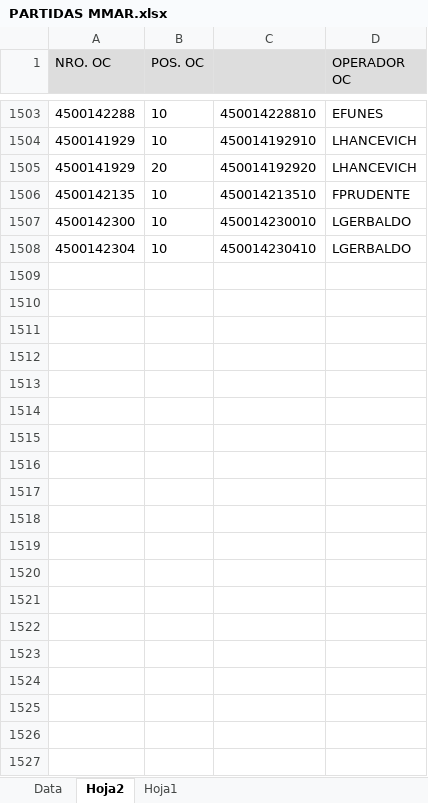
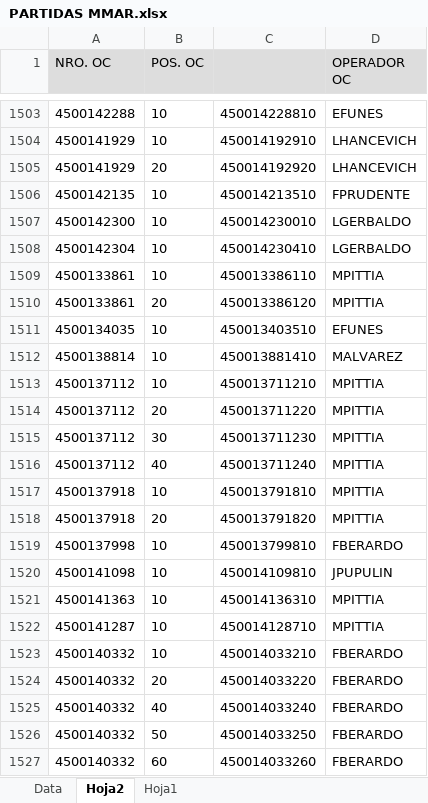
Before and after one commit to Abastecimiento-milicic/abast-milicic.github.io, an Excel workbook: data/PARTIDAS MMAR.xlsx, sheet Hoja2, drawn as a sheet; only a part is shown, gaps mark what is left out; values as stored, in another font and other column widths than the file's, no borders; the diff covers the shown part only; the diff names each change by its address in the sheet, - before the commit and + after, or states it on an @@ line.

```diff
--- a/data/PARTIDAS MMAR.xlsx (sheet Hoja2)
+++ b/data/PARTIDAS MMAR.xlsx (sheet Hoja2)
+row 1509: 4500133861 | 10 | 450013386110 | MPITTIA
+row 1510: 4500133861 | 20 | 450013386120 | MPITTIA
+row 1511: 4500134035 | 10 | 450013403510 | EFUNES
+row 1512: 4500138814 | 10 | 450013881410 | MALVAREZ
+row 1513: 4500137112 | 10 | 450013711210 | MPITTIA
+row 1514: 4500137112 | 20 | 450013711220 | MPITTIA
+row 1515: 4500137112 | 30 | 450013711230 | MPITTIA
+row 1516: 4500137112 | 40 | 450013711240 | MPITTIA
+row 1517: 4500137918 | 10 | 450013791810 | MPITTIA
+row 1518: 4500137918 | 20 | 450013791820 | MPITTIA
+row 1519: 4500137998 | 10 | 450013799810 | FBERARDO
+row 1520: 4500141098 | 10 | 450014109810 | JPUPULIN
+row 1521: 4500141363 | 10 | 450014136310 | MPITTIA
+row 1522: 4500141287 | 10 | 450014128710 | MPITTIA
+row 1523: 4500140332 | 10 | 450014033210 | FBERARDO
+row 1524: 4500140332 | 20 | 450014033220 | FBERARDO
+row 1525: 4500140332 | 40 | 450014033240 | FBERARDO
+row 1526: 4500140332 | 50 | 450014033250 | FBERARDO
+row 1527: 4500140332 | 60 | 450014033260 | FBERARDO
```
Also changed, not shown: 171 added rows elsewhere in this sheet, sheet Data, sheet Hoja1, formulas that keep their value, hidden cells, charts or pictures, data/PARTIDAS U003.xlsx, data/PARTIDAS U365.xlsx, 3 other files.
